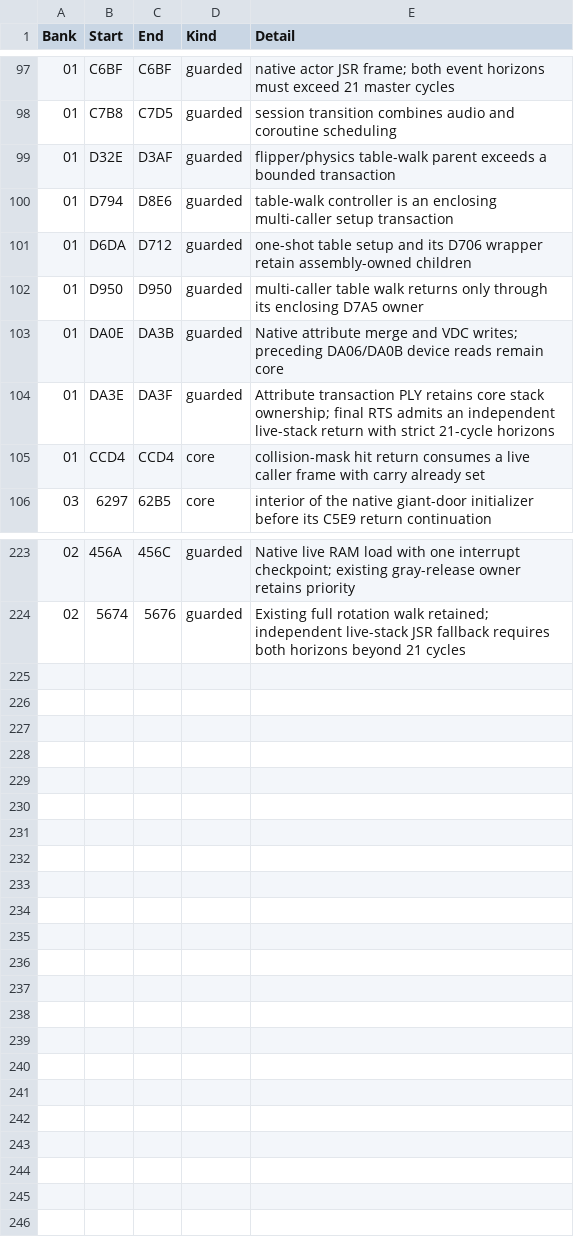
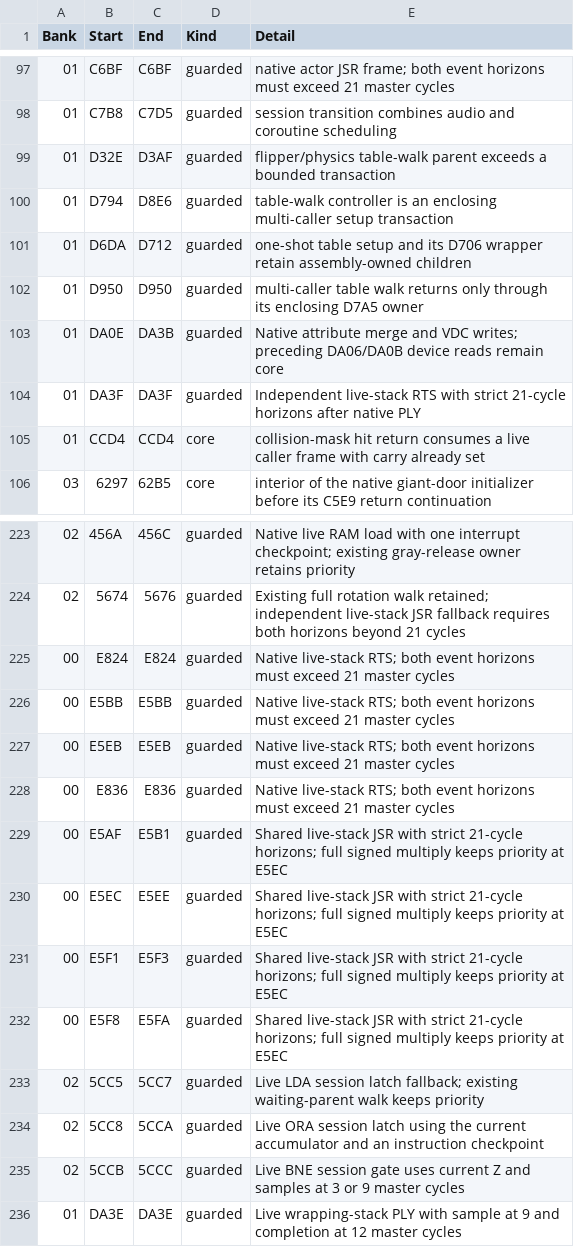
Before and after one commit to moshferatu/devils-crush-port, a CSV file: tools/native_execution_seams.csv, drawn as a sheet; only a part is shown, gaps mark what is left out.

Commit message:
Reduce Side-Worm and multiply residue with shared native calls, returns, and gate ports; fix multiply checkpoint resumes

```diff
--- a/tools/native_execution_seams.csv
+++ b/tools/native_execution_seams.csv
@@ -103,3 +103,3 @@
 "01","DA0E","DA3B","guarded","Native attribute merge and VDC writes; preceding DA06/DA0B device reads remain core"
-"01","DA3E","DA3F","guarded","Attribute transaction PLY retains core stack ownership; final RTS admits an independent live-stack return with strict 21-cycle horizons"
+"01","DA3F","DA3F","guarded","Independent live-stack RTS with strict 21-cycle horizons after native PLY"
 "01","CCD4","CCD4","core","collision-mask hit return consumes a live caller frame with carry already set"
@@ -224 +224,13 @@
 "02","5674","5676","guarded","Existing full rotation walk retained; independent live-stack JSR fallback requires both horizons beyond 21 cycles"
+"00","E824","E824","guarded","Native live-stack RTS; both event horizons must exceed 21 master cycles"
+"00","E5BB","E5BB","guarded","Native live-stack RTS; both event horizons must exceed 21 master cycles"
+"00","E5EB","E5EB","guarded","Native live-stack RTS; both event horizons must exceed 21 master cycles"
+"00","E836","E836","guarded","Native live-stack RTS; both event horizons must exceed 21 master cycles"
+"00","E5AF","E5B1","guarded","Shared live-stack JSR with strict 21-cycle horizons; full signed multiply keeps priority at E5EC"
+"00","E5EC","E5EE","guarded","Shared live-stack JSR with strict 21-cycle horizons; full signed multiply keeps priority at E5EC"
+"00","E5F1","E5F3","guarded","Shared live-stack JSR with strict 21-cycle horizons; full signed multiply keeps priority at E5EC"
+"00","E5F8","E5FA","guarded","Shared live-stack JSR with strict 21-cycle horizons; full signed multiply keeps priority at E5EC"
+"02","5CC5","5CC7","guarded","Live LDA session latch fallback; existing waiting-parent walk keeps priority"
+"02","5CC8","5CCA","guarded","Live ORA session latch using the current accumulator and an instruction checkpoint"
+"02","5CCB","5CCC","guarded","Live BNE session gate uses current Z and samples at 3 or 9 master cycles"
+"01","DA3E","DA3E","guarded","Live wrapping-stack PLY with sample at 9 and completion at 12 master cycles"
```
Also changed, not shown: 12 other files.
